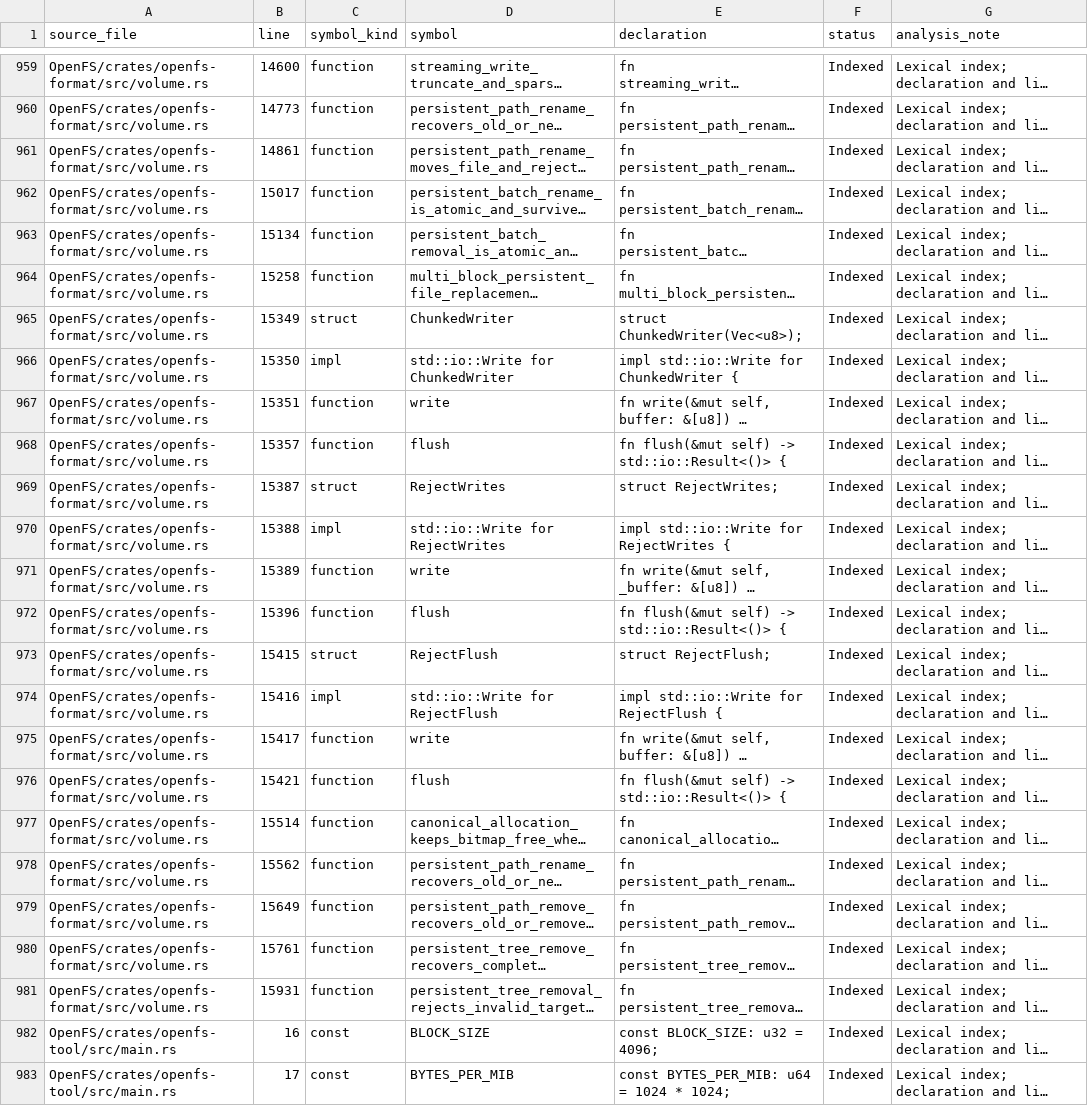
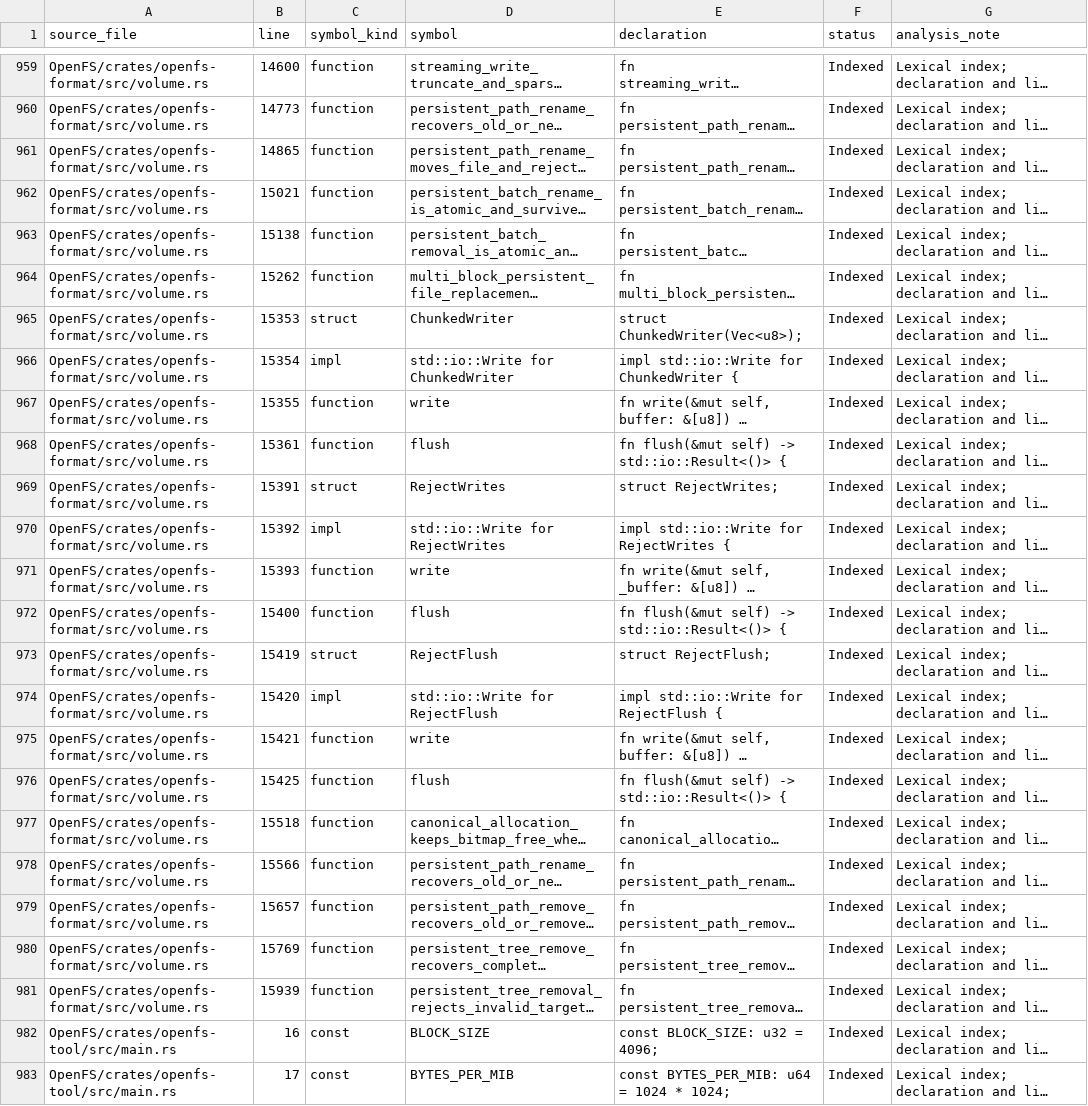
Before and after one commit to Likounsee/OpenFS, a CSV file: OpenFS/docs/INVENTAIRE_SYMBOLES.csv, drawn as a sheet; only a part is shown, gaps mark what is left out; long unchanged cells end in …; the diff names each change by its address in the sheet, - before the commit and + after, or states it on an @@ line.

Commit message:
docs(inventory): sync rename fault-test line offsets

```diff
--- a/OpenFS/docs/INVENTAIRE_SYMBOLES.csv
+++ b/OpenFS/docs/INVENTAIRE_SYMBOLES.csv
-B961 (line): 14861
+B961 (line): 14865
-B962 (line): 15017
+B962 (line): 15021
-B963 (line): 15134
+B963 (line): 15138
-B964 (line): 15258
+B964 (line): 15262
-B965 (line): 15349
+B965 (line): 15353
-B966 (line): 15350
+B966 (line): 15354
-B967 (line): 15351
+B967 (line): 15355
-B968 (line): 15357
+B968 (line): 15361
-B969 (line): 15387
+B969 (line): 15391
-B970 (line): 15388
+B970 (line): 15392
-B971 (line): 15389
+B971 (line): 15393
-B972 (line): 15396
+B972 (line): 15400
-B973 (line): 15415
+B973 (line): 15419
-B974 (line): 15416
+B974 (line): 15420
-B975 (line): 15417
+B975 (line): 15421
-B976 (line): 15421
+B976 (line): 15425
-B977 (line): 15514
+B977 (line): 15518
-B978 (line): 15562
+B978 (line): 15566
-B979 (line): 15649
+B979 (line): 15657
-B980 (line): 15761
+B980 (line): 15769
-B981 (line): 15931
+B981 (line): 15939
```
